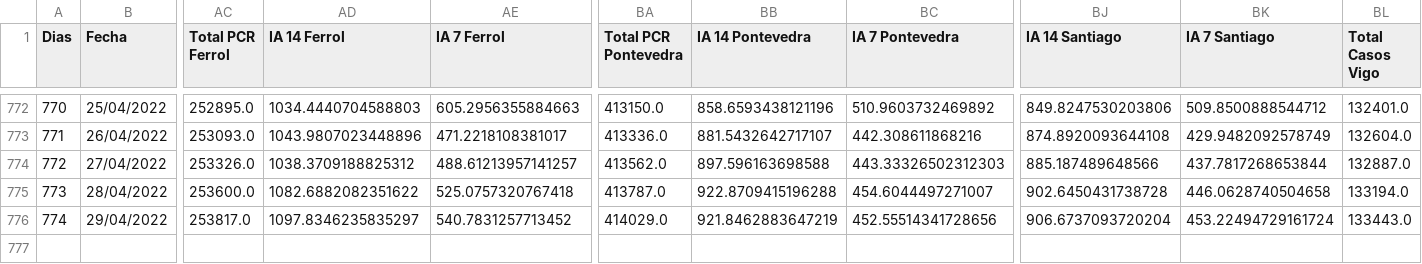
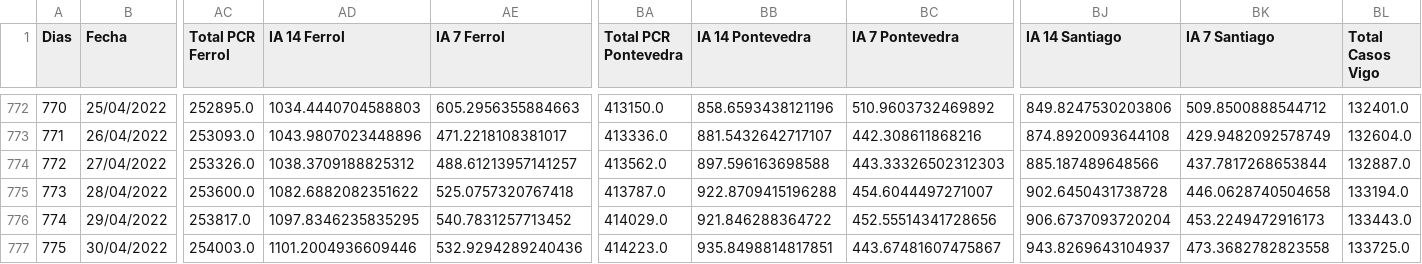
Before and after one commit to dgarcoe/COVID19_Galicia, a CSV file: data_galicia_covid.csv, drawn as a sheet; only a part is shown, gaps mark what is left out; rows hold the shown columns only; the diff names each change by its address in the sheet, - before the commit and + after, or states it on an @@ line.

Commit message:
Added data

```diff
--- a/data_galicia_covid.csv
+++ b/data_galicia_covid.csv
-AD776 (IA 14 Ferrol): 1097.8346235835297
+AD776 (IA 14 Ferrol): 1097.8346235835295
-BB776 (IA 14 Pontevedra): 921.8462883647219
+BB776 (IA 14 Pontevedra): 921.846288364722
-BK776 (IA 7 Santiago): 453.22494729161724
+BK776 (IA 7 Santiago): 453.2249472916173
+row 777: 775 | 30/04/2022 | 254003.0 | 1101.2004936609446 | 532.9294289240436 | 414223.0 | 935.8498814817851 | 443.67481607475867 | 943.8269643104937 | 473.3682782823558 | 133725.0
```
Also changed, not shown: 17 other files.
